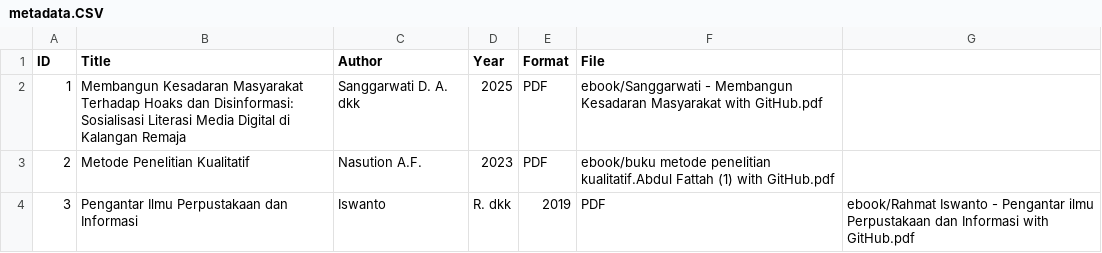
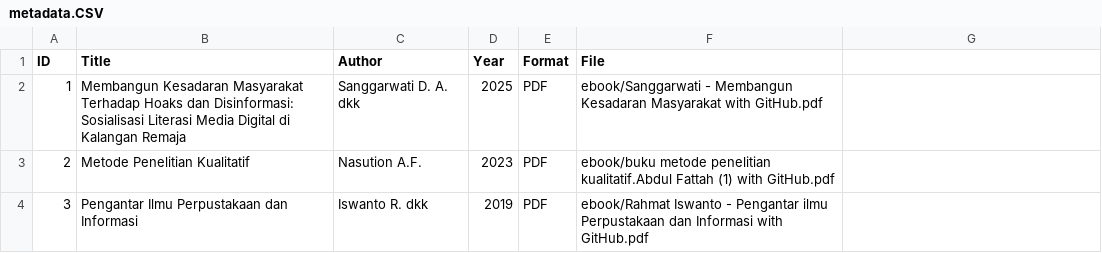
Before and after one commit to mnadyasalsabila19-stack/perpustakaandigital, a CSV file: metadata/metadata.CSV, drawn as a sheet.

Commit message:
Update metadata.CSV

```diff
--- a/metadata/metadata.CSV
+++ b/metadata/metadata.CSV
@@ -3,2 +3,2 @@ ID,Title,Author,Year,Format,File
 2, Metode Penelitian Kualitatif, Nasution A.F., 2023,PDF, ebook/buku metode penelitian kualitatif.Abdul Fattah (1) with GitHub.pdf
-3, Pengantar Ilmu Perpustakaan dan Informasi, Iswanto, R. dkk,2019,PDF,ebook/Rahmat Iswanto - Pengantar ilmu Perpustakaan dan Informasi with GitHub.pdf
+3, Pengantar Ilmu Perpustakaan dan Informasi, Iswanto R. dkk,2019,PDF,ebook/Rahmat Iswanto - Pengantar ilmu Perpustakaan dan Informasi with GitHub.pdf
```
